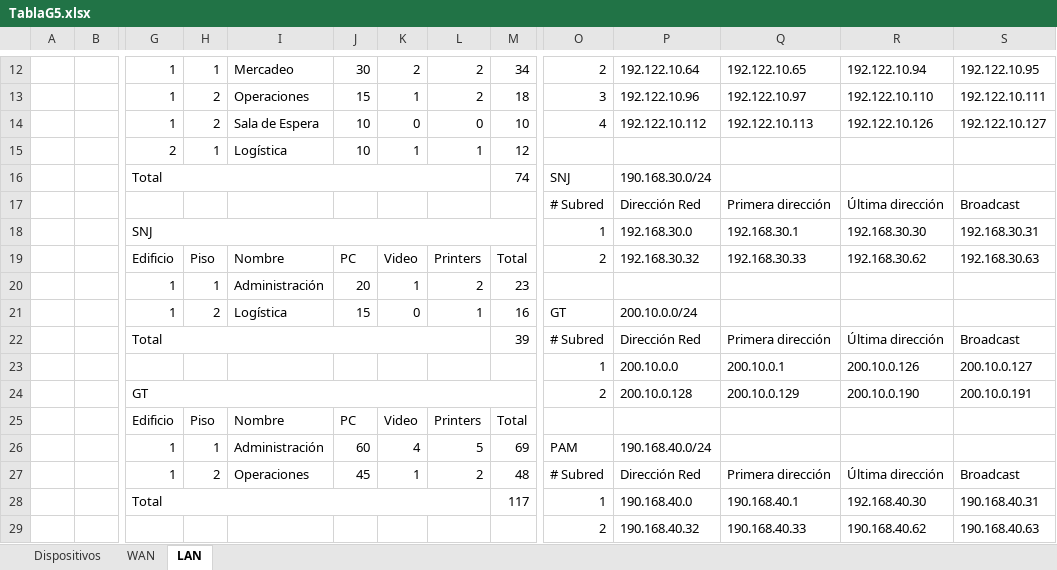
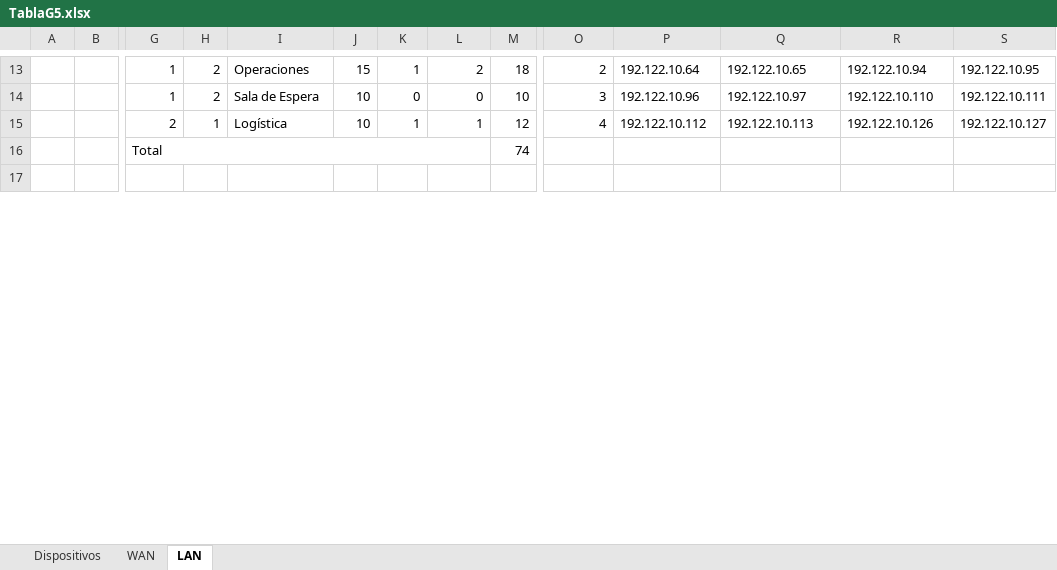
Before and after one commit to Jafectnez/Proyecto-Redes, an Excel workbook: TablaG5.xlsx, sheet LAN, drawn as a sheet; only a part is shown, gaps mark what is left out; the shorter side is filled out with more unchanged rows; values as stored, in another font and other column widths than the file's, no cell formats; removed rows and columns are numbered as before the commit, all else as after; rows hold the shown columns only; the diff covers the shown part only; the diff names each change by its address in the sheet, - before the commit and + after, or states it on an @@ line.

```diff
--- a/TablaG5.xlsx (sheet LAN)
+++ b/TablaG5.xlsx (sheet LAN)
-H13: 1
+H13: 2
-I13: Mercadeo
+I13: Operaciones
-J13: 30
+J13: 15
-K13: 2
+K13: 1
-M13: 34
+M13: 18
-I14: Operaciones
+I14: Sala de Espera
-J14: 15
+J14: 10
-K14: 1
+K14: 0
-L14: 2
+L14: 0
-M14: 18
+M14: 10
-G15: 1
+G15: 2
-H15: 2
+H15: 1
-I15: Sala de Espera
+I15: Logística
-K15: 0
+K15: 1
-L15: 0
+L15: 1
-M15: 10
+M15: 12
-row 15:  |  | 2 | 1 | Logística | 10 | 1 | 1 | 12
-O16: SNJ
+O16: (empty)
-P16: 190.168.30.0/24
+P16: (empty)
-row 17:  |  |  |  |  |  |  |  |  | # Subred | Dirección Red | Primera dirección | Última dirección | Broadcast
-row 18:  |  | SNJ |  |  |  |  |  |  | 1 | 192.168.30.0 | 192.168.30.1 | 192.168.30.30 | 192.168.30.31
-row 19:  |  | Edificio | Piso | Nombre | PC | Video | Printers | Total | 2 | 192.168.30.32 | 192.168.30.33 | 192.168.30.62 | 192.168.30.63
-row 20:  |  | 1 | 1 | Administración | 20 | 1 | 2 | 23
-row 21:  |  | 1 | 2 | Logística | 15 | 0 | 1 | 16 | GT | 200.10.0.0/24
-row 22:  |  | Total |  |  |  |  |  | 39 | # Subred | Dirección Red | Primera dirección | Última dirección | Broadcast
-row 23:  |  |  |  |  |  |  |  |  | 1 | 200.10.0.0 | 200.10.0.1 | 200.10.0.126 | 200.10.0.127
-row 24:  |  | GT |  |  |  |  |  |  | 2 | 200.10.0.128 | 200.10.0.129 | 200.10.0.190 | 200.10.0.191
-row 25:  |  | Edificio | Piso | Nombre | PC | Video | Printers | Total
-row 26:  |  | 1 | 1 | Administración | 60 | 4 | 5 | 69 | PAM | 190.168.40.0/24
-row 27:  |  | 1 | 2 | Operaciones | 45 | 1 | 2 | 48 | # Subred | Dirección Red | Primera dirección | Última dirección | Broadcast
-row 28:  |  | Total |  |  |  |  |  | 117 | 1 | 190.168.40.0 | 190.168.40.1 | 192.168.40.30 | 190.168.40.31
-row 29:  |  |  |  |  |  |  |  |  | 2 | 190.168.40.32 | 190.168.40.33 | 190.168.40.62 | 190.168.40.63
```
Also changed, not shown: 28 added rows, 7 removed rows, 85 edited cells and merged cells elsewhere in this sheet, sheet Dispositivos, sheet WAN, cell formats.
